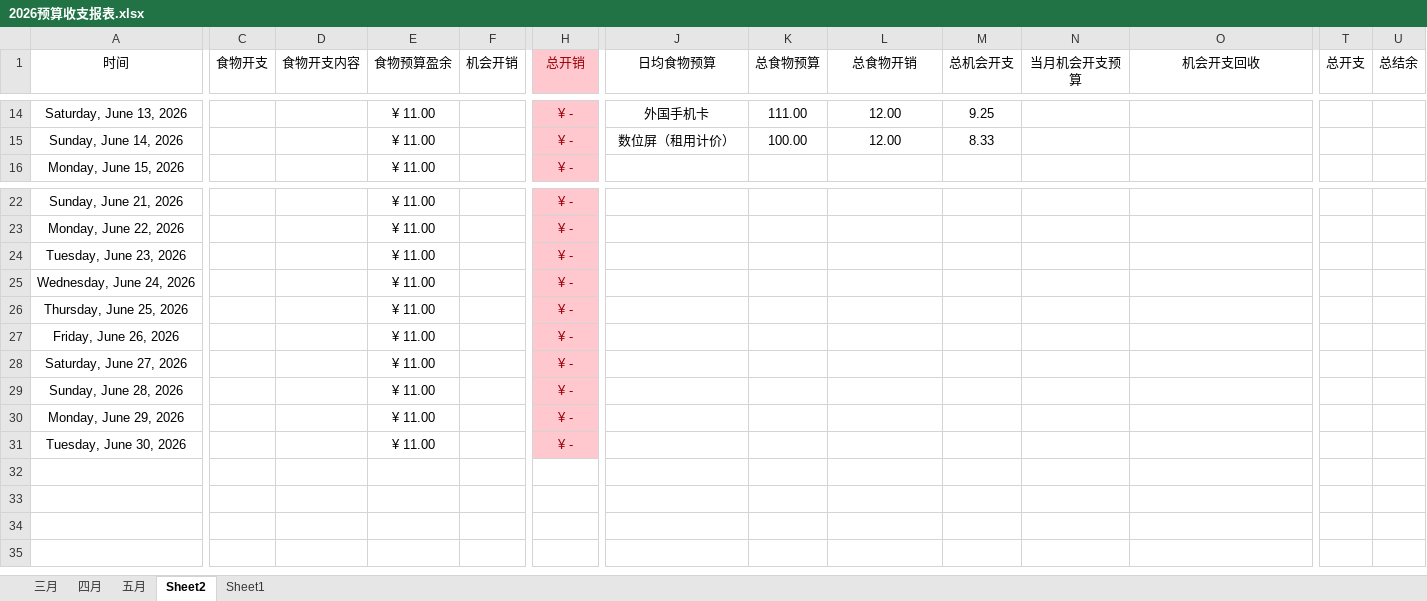
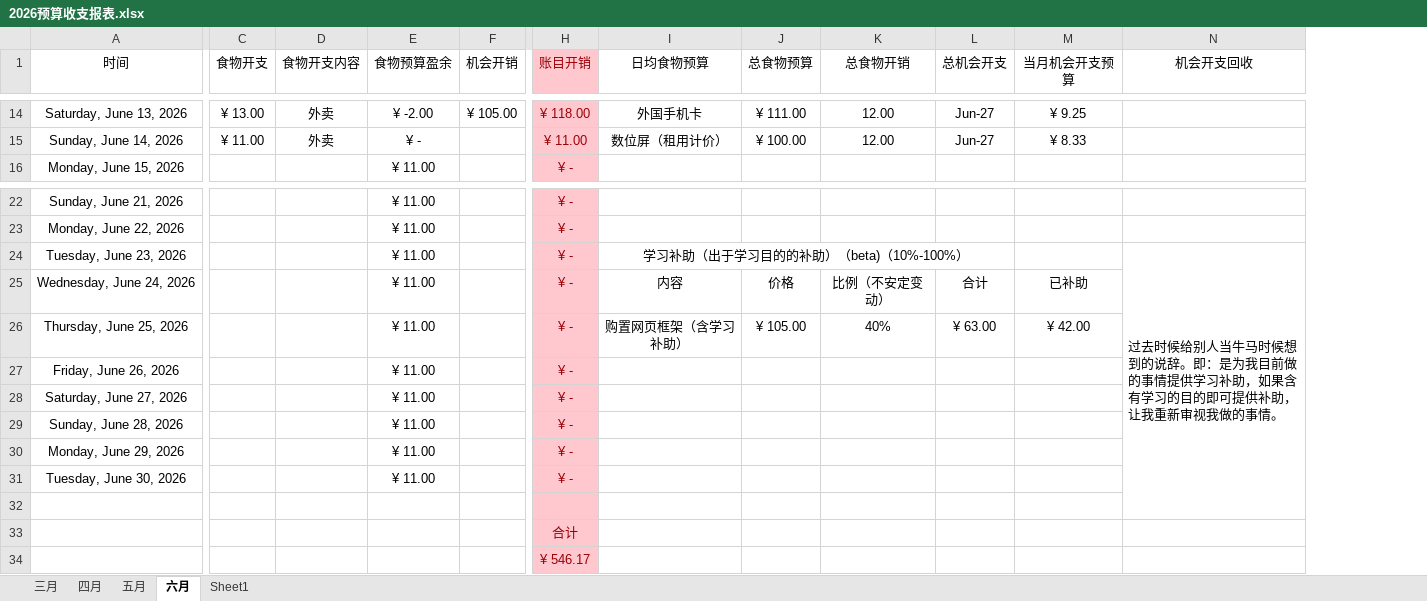
Before and after one commit to Camellia895/Camellia895.github.io, an Excel workbook: docs/表账/2026/2026预算收支报表.xlsx, sheet 六月, drawn as a sheet; only a part is shown, gaps mark what is left out; values as stored, in another font and other column widths than the file's, no borders; removed rows and columns are numbered as before the commit, all else as after; rows hold the shown columns only; the diff covers the shown part only; the diff names each change by its address in the sheet, - before the commit and + after, or states it on an @@ line.

```diff
--- a/docs/表账/2026/2026预算收支报表.xlsx (sheet 六月)
+++ b/docs/表账/2026/2026预算收支报表.xlsx (sheet 六月)
-sheet tab: Sheet2
+sheet tab: 六月
-column T (总开支), empty
-column U (总结余), empty
-H1: 总开销
+H1: 账目开销
-C14 (食物开支): (empty)
+C14 (食物开支): ¥ 13.00
-D14:D15 (食物开支内容): (empty)
+D14:D15 (食物开支内容): 外卖
-E14 (食物预算盈余): ¥ 11.00
+E14 (食物预算盈余): ¥ -2.00
-F14 (机会开销): (empty)
+F14 (机会开销): ¥ 105.00
-H14 (账目开销): ¥ -
+H14 (账目开销): ¥ 118.00
-J14 (总食物预算): 111.00
+J14 (总食物预算): ¥ 111.00
-L14 (总机会开支): 9.25
+L14 (总机会开支): Jun-27
-M14 (当月机会开支预算): (empty)
+M14 (当月机会开支预算): ¥ 9.25
-C15 (食物开支): (empty)
+C15 (食物开支): ¥ 11.00
-E15 (食物预算盈余): ¥ 11.00
+E15 (食物预算盈余): ¥ -
-H15 (账目开销): ¥ -
+H15 (账目开销): ¥ 11.00
-J15 (总食物预算): 100.00
+J15 (总食物预算): ¥ 100.00
-L15 (总机会开支): 8.33
+L15 (总机会开支): Jun-27
-M15 (当月机会开支预算): (empty)
+M15 (当月机会开支预算): ¥ 8.33
-I24 (日均食物预算): (empty)
+I24 (日均食物预算): 学习补助（出于学习目的的补助）（beta)（10%-100%）
+I24:L24 merged
-N24 (机会开支回收): (empty)
+N24 (机会开支回收): 过去时候给别人当牛马时候想到的说辞。即：是为我目前做的事情提供学习补助，如果含有学习的目的即可提供补助，让我重新审视我做的事情。
+N24:O32 merged
-I25 (日均食物预算): (empty)
+I25 (日均食物预算): 内容
-J25 (总食物预算): (empty)
+J25 (总食物预算): 价格
-K25 (总食物开销): (empty)
+K25 (总食物开销): 比例（不安定变动）
-L25 (总机会开支): (empty)
+L25 (总机会开支): 合计
-M25 (当月机会开支预算): (empty)
+M25 (当月机会开支预算): 已补助
-I26 (日均食物预算): (empty)
+I26 (日均食物预算): 购置网页框架（含学习补助）
-J26 (总食物预算): (empty)
+J26 (总食物预算): ¥ 105.00
-K26 (总食物开销): (empty)
+K26 (总食物开销): 40%
-L26 (总机会开支): (empty)
+L26 (总机会开支): ¥ 63.00
-M26 (当月机会开支预算): (empty)
+M26 (当月机会开支预算): ¥ 42.00
+row 32: (empty)
+row 33:  |  |  |  |  | 合计
+row 34:  |  |  |  |  | ¥ 546.17
```
Also changed, not shown: 2 removed columns, 23 edited cells, cell formats and merged cells elsewhere in this sheet, formulas that keep their value, 3 other files.
